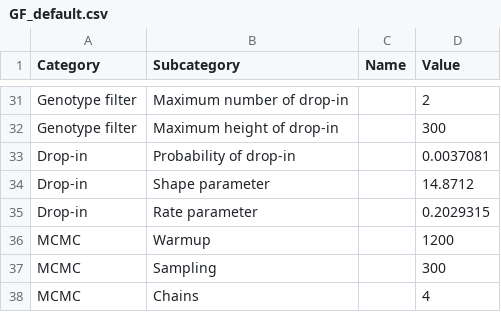
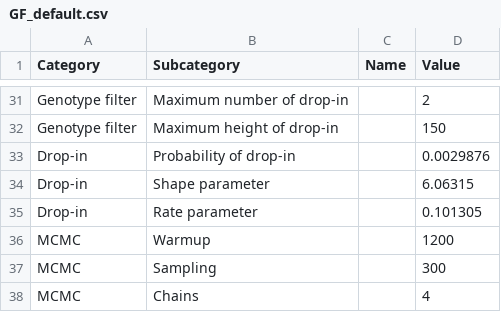
Before and after one commit to manabe0322/KongohPlus, a CSV file: inst/extdata/anameth/GF_default.csv, drawn as a sheet; only a part is shown, gaps mark what is left out; the diff covers the shown part only; the diff names each change by its address in the sheet, - before the commit and + after, or states it on an @@ line.

```diff
--- a/inst/extdata/anameth/GF_default.csv
+++ b/inst/extdata/anameth/GF_default.csv
-D32 (Value): 300
+D32 (Value): 150
-D33 (Value): 0.0037081
+D33 (Value): 0.0029876
-D34 (Value): 14.8712
+D34 (Value): 6.06315
-D35 (Value): 0.2029315
+D35 (Value): 0.101305
```
Also changed, not shown: 23 edited cells elsewhere in this file.
